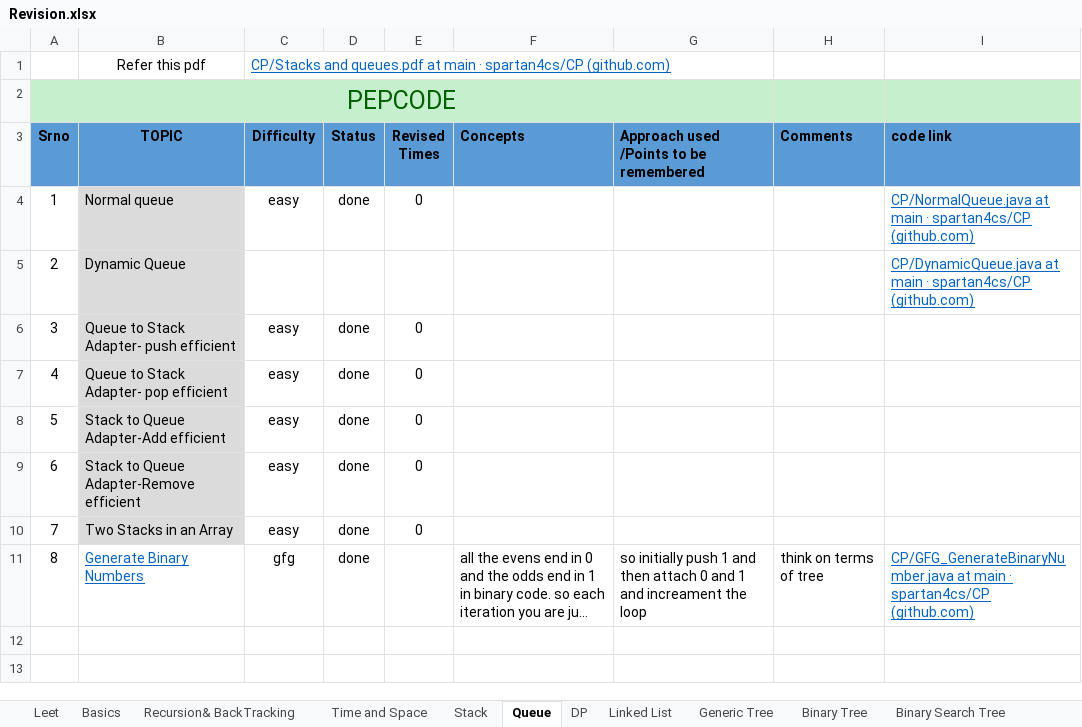
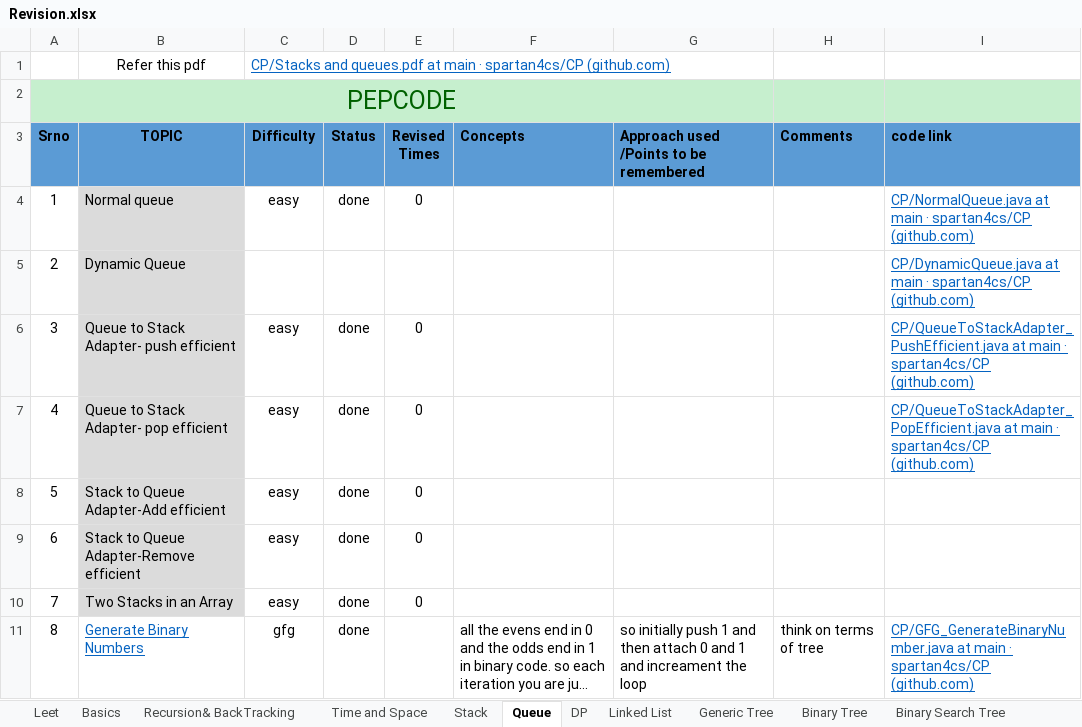
Before and after one commit to spartan4cs/CP, an Excel workbook: Revision.xlsx, sheet Queue, drawn as a sheet; long unchanged cells end in …; values as stored, in another font and other column widths than the file's, no borders; the diff names each change by its address in the sheet, - before the commit and + after, or states it on an @@ line.

```diff
--- a/Revision.xlsx (sheet Queue)
+++ b/Revision.xlsx (sheet Queue)
-I6 (code link): (empty)
+I6 (code link): CP/QueueToStackAdapter_PushEfficient.java at main · spartan4cs/CP (github.com)
-I7 (code link): (empty)
+I7 (code link): CP/QueueToStackAdapter_PopEfficient.java at main · spartan4cs/CP (github.com)
```
Also changed, not shown: 4 other files.
